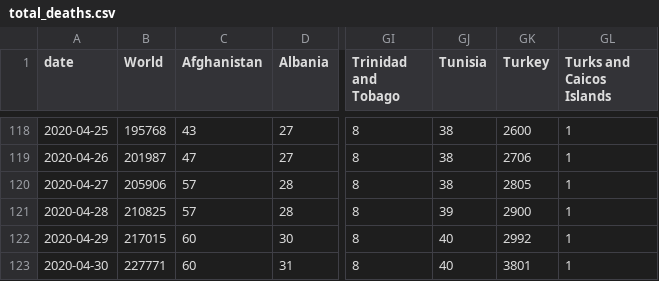
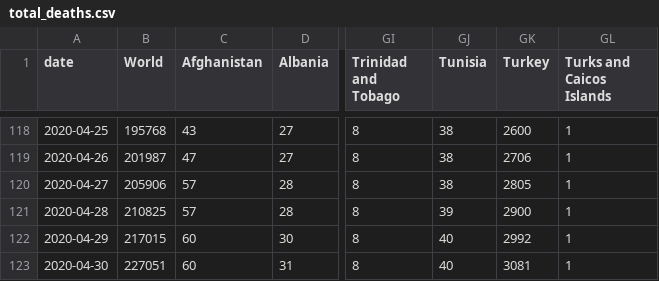
Before and after one commit to dk5ee/coronadata, a CSV file: ecdc/total_deaths.csv, drawn as a sheet; only a part is shown, gaps mark what is left out; the diff names each change by its address in the sheet, - before the commit and + after, or states it on an @@ line.

```diff
--- a/ecdc/total_deaths.csv
+++ b/ecdc/total_deaths.csv
-B123 (World): 227771
+B123 (World): 227051
-GK123 (Turkey): 3801
+GK123 (Turkey): 3081
```
Also changed, not shown: ecdc/full_data.csv, ecdc/new_deaths.csv.
